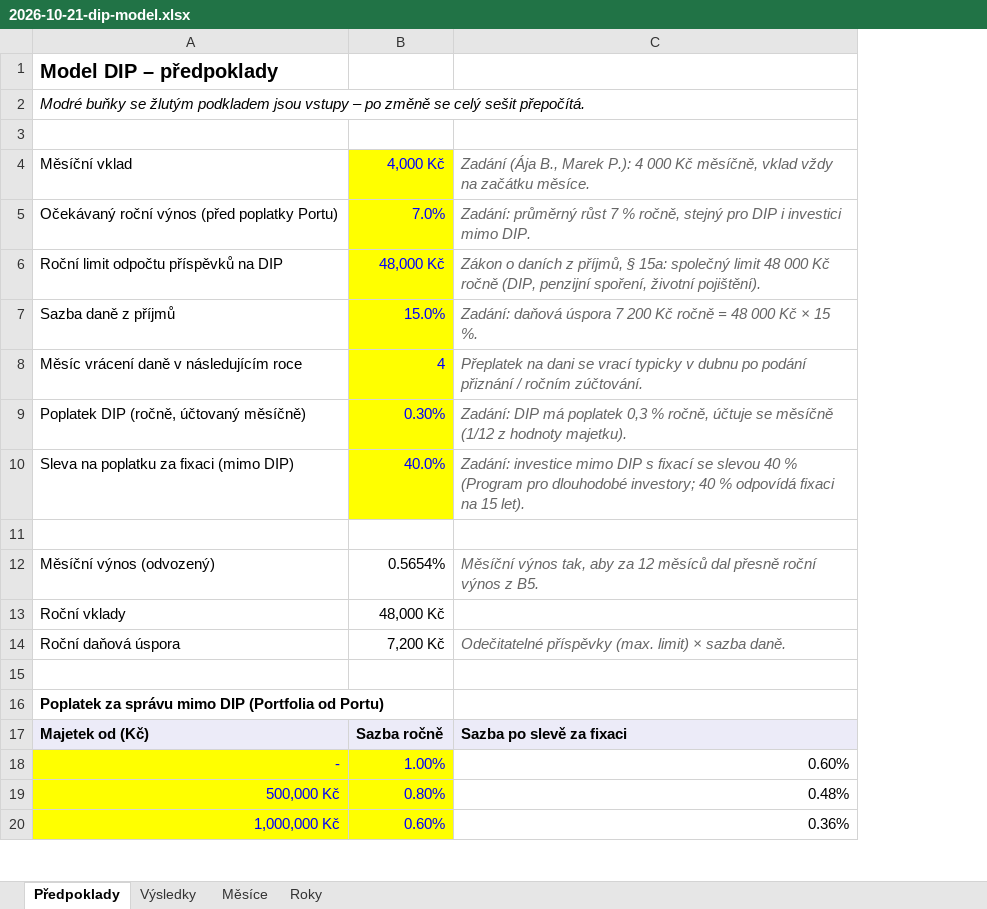
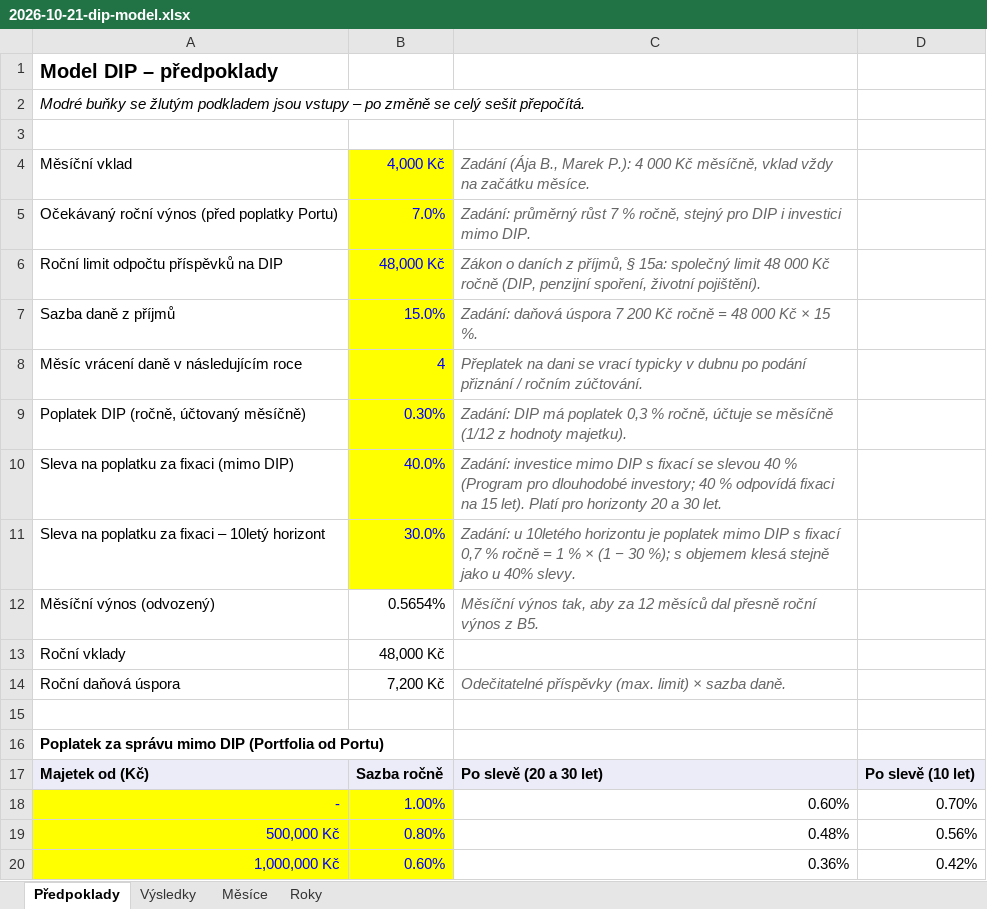
Before and after one commit to LosLameros/Agent-1, an Excel workbook: vystupy/grafy/2026-10-21-dip-model.xlsx, sheet Předpoklady, drawn as a sheet; only a part is shown; values as stored, in another font and other column widths than the file's, no borders; the diff names each change by its address in the sheet, - before the commit and + after, or states it on an @@ line.

```diff
--- a/vystupy/grafy/2026-10-21-dip-model.xlsx (sheet Předpoklady)
+++ b/vystupy/grafy/2026-10-21-dip-model.xlsx (sheet Předpoklady)
+column D, rows 17-20: Po slevě (10 let) | 0.70% | 0.56% | 0.42%
-C10: …15 let).
+C10: …15 let). Platí pro horizonty 20 a 30 let.
-row 11: (empty)
+row 11: Sleva na poplatku za fixaci – 10letý horizont | 30.0% | Zadání: u 10letého horizontu je poplatek mimo DIP s fixací 0,7 % ročně = 1 % × (1 − 30 %); s objemem klesá stejně jako u 40% slevy.
-B11 fill: none
+B11 fill: #FFFF00
-C17: Sazba po slevě za fixaci
+C17: Po slevě (20 a 30 let)
```
Also changed, not shown: sheet Roky, sheet Měsíce, sheet Výsledky, 3 other files.
